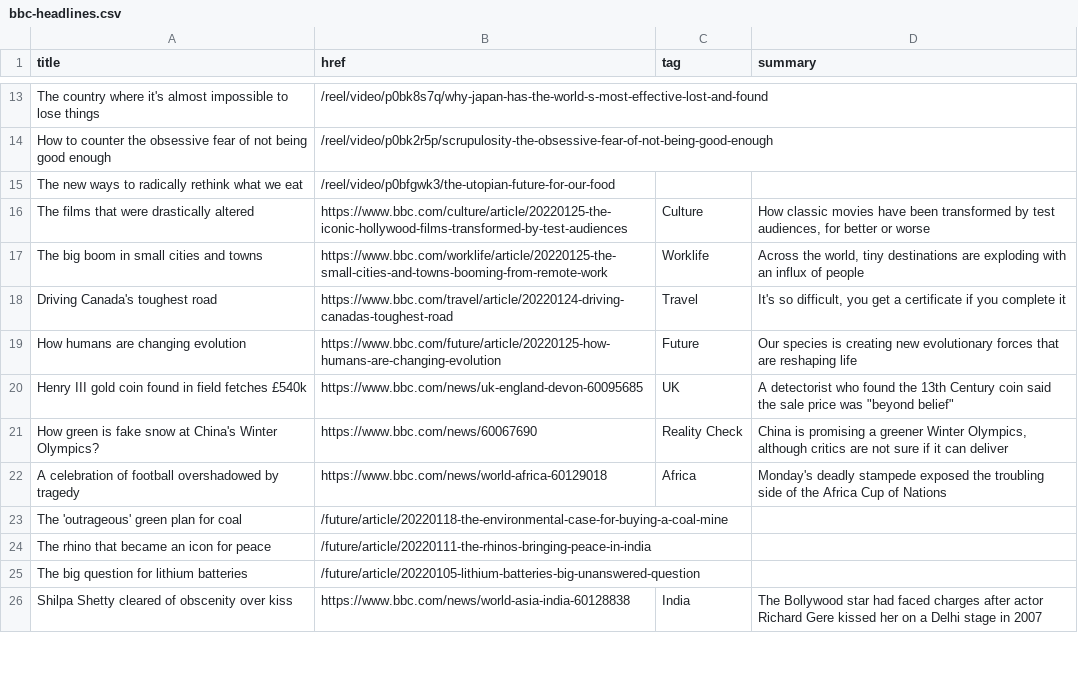
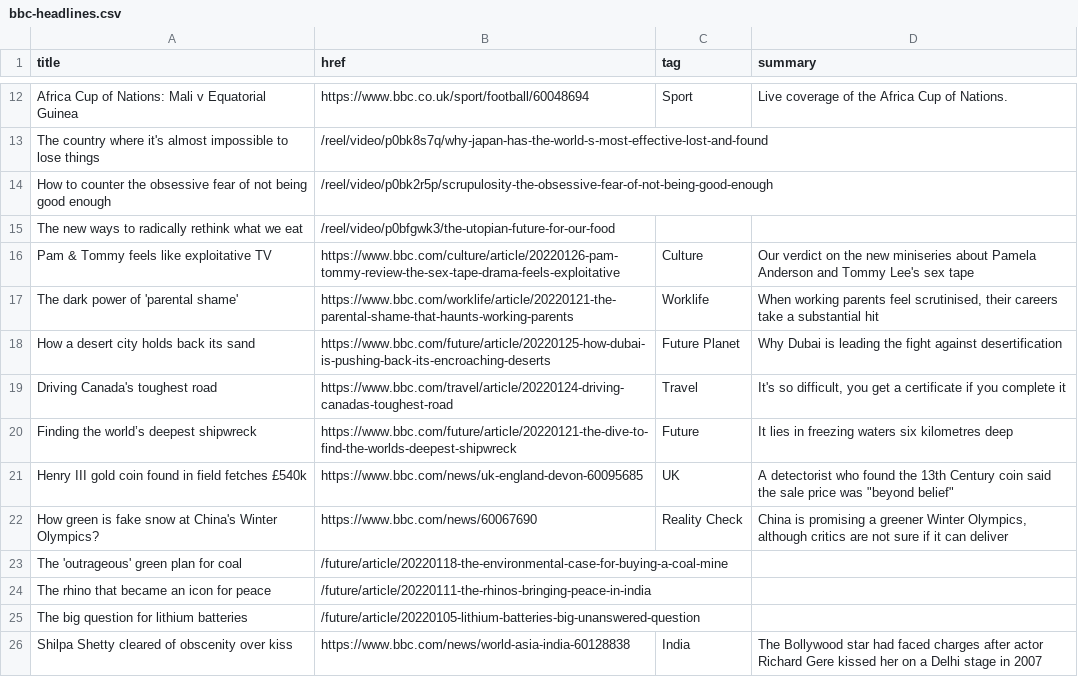
Before and after one commit to jsoma/autoscraper-changes, a CSV file: bbc-headlines.csv, drawn as a sheet; only a part is shown, gaps mark what is left out; removed rows and columns are numbered as before the commit, all else as after; the diff covers the shown part only; the diff names each change by its address in the sheet, - before the commit and + after, or states it on an @@ line.

```diff
--- a/bbc-headlines.csv
+++ b/bbc-headlines.csv
+row 12: Africa Cup of Nations: Mali v Equatorial Guinea | https://www.bbc.co.uk/sport/football/60048694 | Sport | Live coverage of the Africa Cup of Nations.
-A16 (title): The films that were drastically altered
+A16 (title): Pam & Tommy feels like exploitative TV
-B16 (href): https://www.bbc.com/culture/article/20220125-the-iconic-hollywood-films-transformed-by-test-audiences
+B16 (href): https://www.bbc.com/culture/article/20220126-pam-tommy-review-the-sex-tape-drama-feels-exploitative
-D16 (summary): How classic movies have been transformed by test audiences, for better or worse
+D16 (summary): Our verdict on the new miniseries about Pamela Anderson and Tommy Lee's sex tape
-A17 (title): The big boom in small cities and towns
+A17 (title): The dark power of 'parental shame'
-B17 (href): https://www.bbc.com/worklife/article/20220125-the-small-cities-and-towns-booming-from-remote-work
+B17 (href): https://www.bbc.com/worklife/article/20220121-the-parental-shame-that-haunts-working-parents
-D17 (summary): Across the world, tiny destinations are exploding with an influx of people
+D17 (summary): When working parents feel scrutinised, their careers take a substantial hit
+row 18: How a desert city holds back its sand | https://www.bbc.com/future/article/20220125-how-dubai-is-pushing-back-its-encroaching-deserts | Future Planet | Why Dubai is leading the fight against desertification
-row 19: How humans are changing evolution | https://www.bbc.com/future/article/20220125-how-humans-are-changing-evolution | Future | Our species is creating new evolutionary forces that are reshaping life
+row 20: Finding the world’s deepest shipwreck | https://www.bbc.com/future/article/20220121-the-dive-to-find-the-worlds-deepest-shipwreck | Future | It lies in freezing waters six kilometres deep
-row 22: A celebration of football overshadowed by tragedy | https://www.bbc.com/news/world-africa-60129018 | Africa | Monday's deadly stampede exposed the troubling side of the Africa Cup of Nations
```
Also changed, not shown: 8 added rows, 9 removed rows and 12 edited cells elsewhere in this file.
